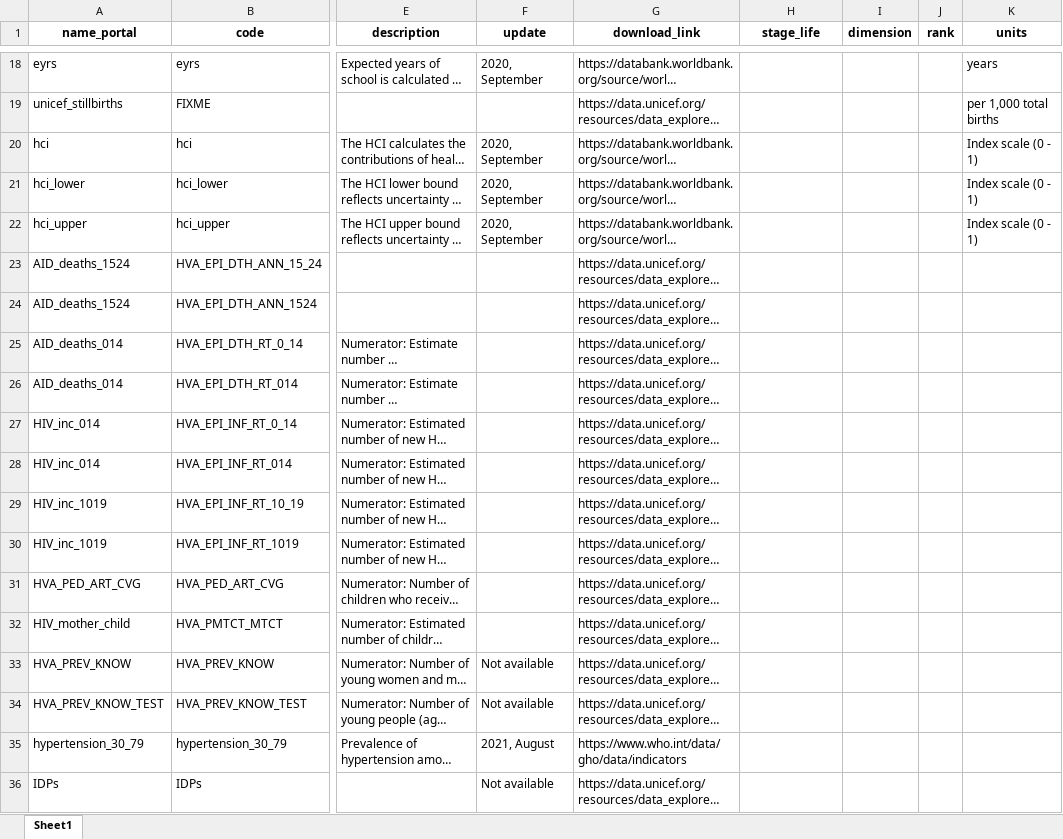
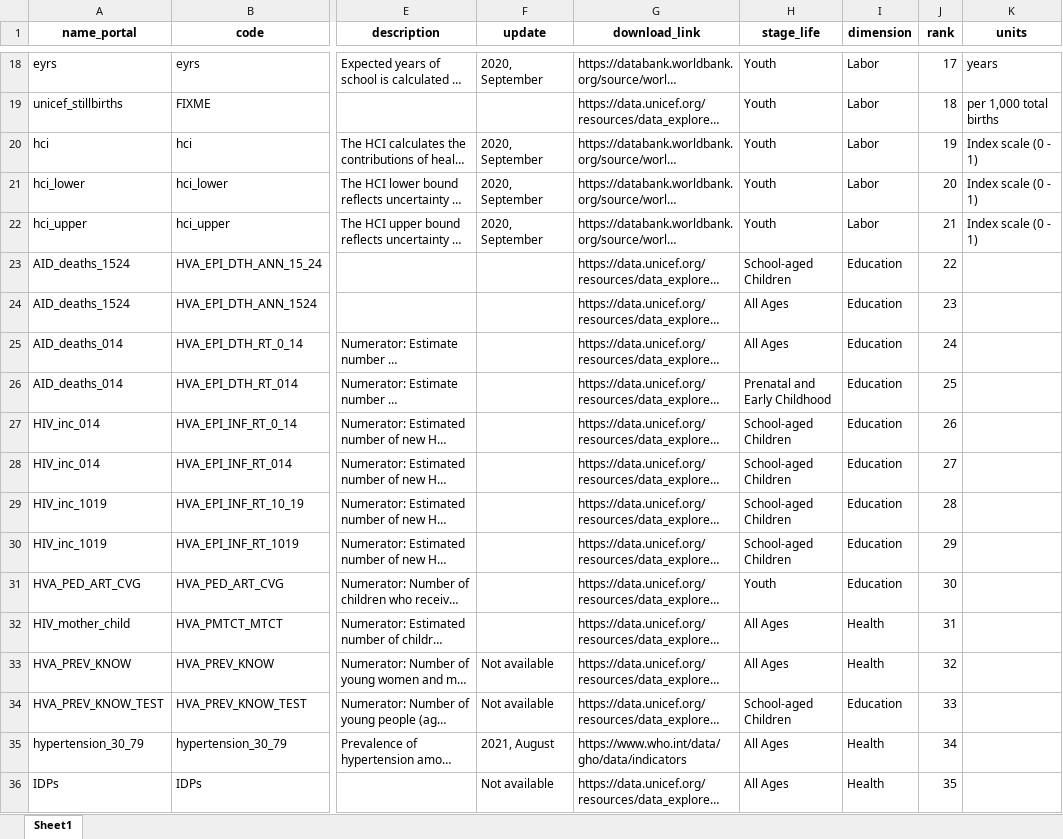
Before and after one commit to Queeno11/Data-Portal-Brief-Generator, an Excel workbook: Data/Data_Raw/Country codes & metadata/metadata.xlsx, sheet Sheet1, drawn as a sheet; only a part is shown, gaps mark what is left out; long unchanged cells end in …; values as stored, in another font and other column widths than the file's, no borders; the diff covers the shown part only; the diff names each change by its address in the sheet, - before the commit and + after, or states it on an @@ line.

```diff
--- a/Data/Data_Raw/Country codes & metadata/metadata.xlsx (sheet Sheet1)
+++ b/Data/Data_Raw/Country codes & metadata/metadata.xlsx (sheet Sheet1)
-H18:H22 (stage_life): (empty)
+H18:H22 (stage_life): Youth
-I18:I22 (dimension): (empty)
+I18:I22 (dimension): Labor
-J18 (rank): (empty)
+J18 (rank): 17
-J19 (rank): (empty)
+J19 (rank): 18
-J20 (rank): (empty)
+J20 (rank): 19
-J21 (rank): (empty)
+J21 (rank): 20
-J22 (rank): (empty)
+J22 (rank): 21
-H23 (stage_life): (empty)
+H23 (stage_life): School-aged Children
-I23:I31 (dimension): (empty)
+I23:I31 (dimension): Education
-J23 (rank): (empty)
+J23 (rank): 22
-H24:H25 (stage_life): (empty)
+H24:H25 (stage_life): All Ages
-J24 (rank): (empty)
+J24 (rank): 23
-J25 (rank): (empty)
+J25 (rank): 24
-H26 (stage_life): (empty)
+H26 (stage_life): Prenatal and Early Childhood
-J26 (rank): (empty)
+J26 (rank): 25
-H27:H30 (stage_life): (empty)
+H27:H30 (stage_life): School-aged Children
-J27 (rank): (empty)
+J27 (rank): 26
-J28 (rank): (empty)
+J28 (rank): 27
-J29 (rank): (empty)
+J29 (rank): 28
-J30 (rank): (empty)
+J30 (rank): 29
-H31 (stage_life): (empty)
+H31 (stage_life): Youth
-J31 (rank): (empty)
+J31 (rank): 30
-H32:H33 (stage_life): (empty)
+H32:H33 (stage_life): All Ages
-I32:I33 (dimension): (empty)
+I32:I33 (dimension): Health
-J32 (rank): (empty)
+J32 (rank): 31
-J33 (rank): (empty)
+J33 (rank): 32
-H34 (stage_life): (empty)
+H34 (stage_life): School-aged Children
-I34 (dimension): (empty)
+I34 (dimension): Education
-J34 (rank): (empty)
+J34 (rank): 33
-H35:H36 (stage_life): (empty)
+H35:H36 (stage_life): All Ages
-I35:I36 (dimension): (empty)
+I35:I36 (dimension): Health
-J35 (rank): (empty)
+J35 (rank): 34
-J36 (rank): (empty)
+J36 (rank): 35
```
Also changed, not shown: 159 edited cells elsewhere in this sheet, 12 other files.
